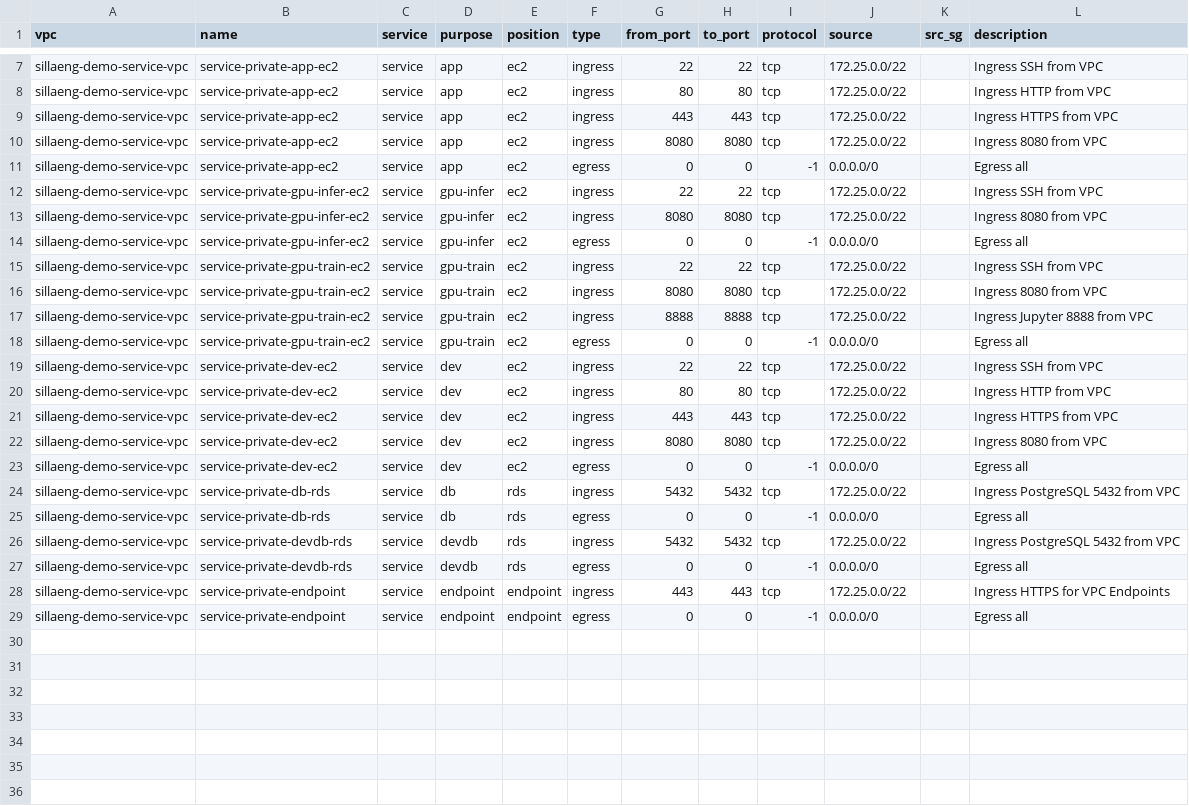
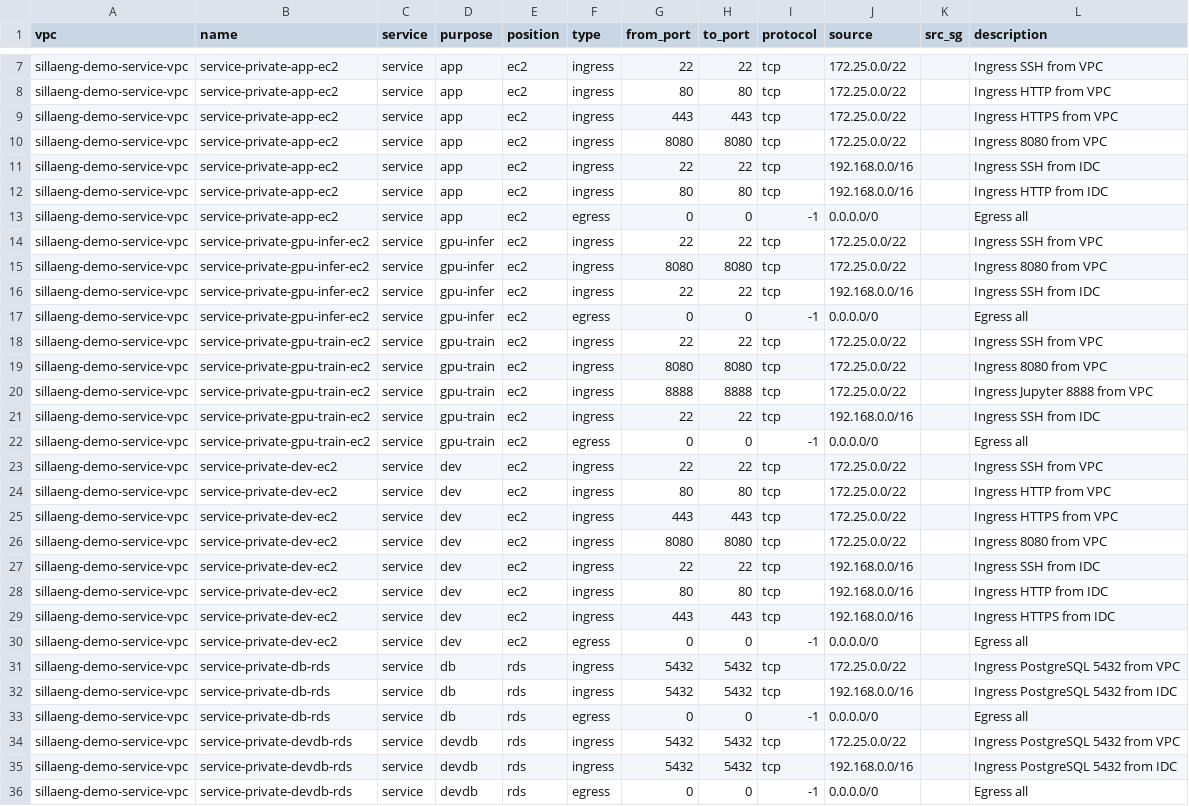
Before and after one commit to seankim01/sillaeng-infra-github, a CSV file: service/02.network/security_group_rules.csv, drawn as a sheet; only a part is shown, gaps mark what is left out; the shorter side is filled out with more unchanged rows; the diff names each change by its address in the sheet, - before the commit and + after, or states it on an @@ line.

```diff
--- a/service/02.network/security_group_rules.csv
+++ b/service/02.network/security_group_rules.csv
+row 11: sillaeng-demo-service-vpc | service-private-app-ec2 | service | app | ec2 | ingress | 22 | 22 | tcp | 192.168.0.0/16 |  | Ingress SSH from IDC
+row 12: sillaeng-demo-service-vpc | service-private-app-ec2 | service | app | ec2 | ingress | 80 | 80 | tcp | 192.168.0.0/16 |  | Ingress HTTP from IDC
+row 16: sillaeng-demo-service-vpc | service-private-gpu-infer-ec2 | service | gpu-infer | ec2 | ingress | 22 | 22 | tcp | 192.168.0.0/16 |  | Ingress SSH from IDC
+row 21: sillaeng-demo-service-vpc | service-private-gpu-train-ec2 | service | gpu-train | ec2 | ingress | 22 | 22 | tcp | 192.168.0.0/16 |  | Ingress SSH from IDC
+row 27: sillaeng-demo-service-vpc | service-private-dev-ec2 | service | dev | ec2 | ingress | 22 | 22 | tcp | 192.168.0.0/16 |  | Ingress SSH from IDC
+row 28: sillaeng-demo-service-vpc | service-private-dev-ec2 | service | dev | ec2 | ingress | 80 | 80 | tcp | 192.168.0.0/16 |  | Ingress HTTP from IDC
+row 29: sillaeng-demo-service-vpc | service-private-dev-ec2 | service | dev | ec2 | ingress | 443 | 443 | tcp | 192.168.0.0/16 |  | Ingress HTTPS from IDC
+row 32: sillaeng-demo-service-vpc | service-private-db-rds | service | db | rds | ingress | 5432 | 5432 | tcp | 192.168.0.0/16 |  | Ingress PostgreSQL 5432 from IDC
+row 35: sillaeng-demo-service-vpc | service-private-devdb-rds | service | devdb | rds | ingress | 5432 | 5432 | tcp | 192.168.0.0/16 |  | Ingress PostgreSQL 5432 from IDC
```
Also changed, not shown: service/03.network-onpremise/security_group_rules.csv, 12 other files.
